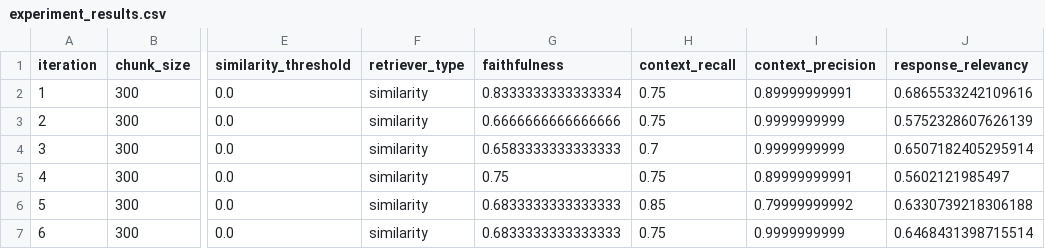
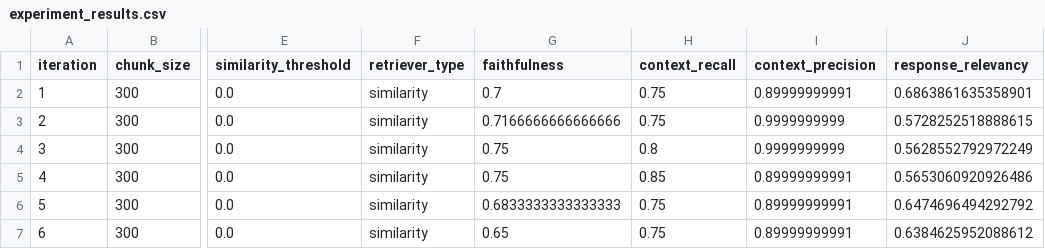
Before and after one commit to Yared-Mengiste/phoenix-rag, a CSV file: results/experiment_results.csv, drawn as a sheet; only a part is shown, gaps mark what is left out; the diff names each change by its address in the sheet, - before the commit and + after, or states it on an @@ line.

```diff
--- a/results/experiment_results.csv
+++ b/results/experiment_results.csv
-G2 (faithfulness): 0.8333333333333334
+G2 (faithfulness): 0.7
-J2 (response_relevancy): 0.6865533242109616
+J2 (response_relevancy): 0.6863861635358901
-G3 (faithfulness): 0.6666666666666666
+G3 (faithfulness): 0.7166666666666666
-J3 (response_relevancy): 0.5752328607626139
+J3 (response_relevancy): 0.5728252518888615
-G4 (faithfulness): 0.6583333333333333
+G4 (faithfulness): 0.75
-H4 (context_recall): 0.7
+H4 (context_recall): 0.8
-J4 (response_relevancy): 0.6507182405295914
+J4 (response_relevancy): 0.5628552792972249
-H5 (context_recall): 0.75
+H5 (context_recall): 0.85
-J5 (response_relevancy): 0.5602121985497
+J5 (response_relevancy): 0.5653060920926486
-H6 (context_recall): 0.85
+H6 (context_recall): 0.75
-I6 (context_precision): 0.79999999992
+I6 (context_precision): 0.89999999991
-J6 (response_relevancy): 0.6330739218306188
+J6 (response_relevancy): 0.6474696494292792
-G7 (faithfulness): 0.6833333333333333
+G7 (faithfulness): 0.65
-I7 (context_precision): 0.9999999999
+I7 (context_precision): 0.89999999991
-J7 (response_relevancy): 0.6468431398715514
+J7 (response_relevancy): 0.6384625952088612
```
Also changed, not shown: results/evaluation_scores.csv, 2 other files.
